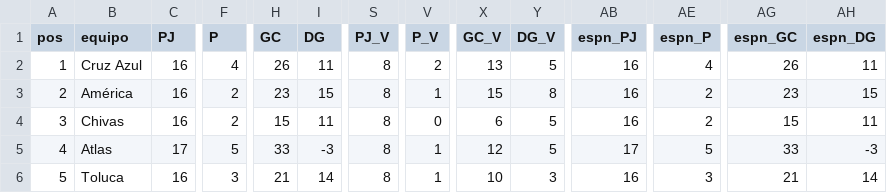
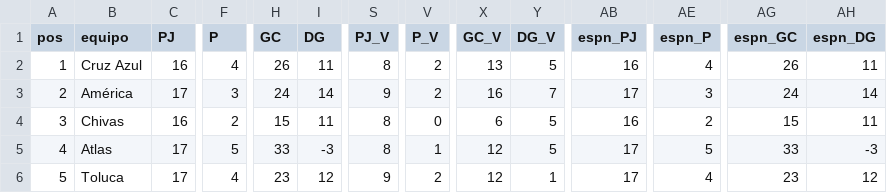
Before and after one commit to aleosuna75-commits/SA, a CSV file: ligamx/datos/tabla_apertura2026.csv, drawn as a sheet; only a part is shown, gaps mark what is left out; the diff covers the shown part only; the diff names each change by its address in the sheet, - before the commit and + after, or states it on an @@ line.

```diff
--- a/ligamx/datos/tabla_apertura2026.csv
+++ b/ligamx/datos/tabla_apertura2026.csv
-C3 (PJ): 16
+C3 (PJ): 17
-F3 (P): 2
+F3 (P): 3
-H3 (GC): 23
+H3 (GC): 24
-I3 (DG): 15
+I3 (DG): 14
-S3 (PJ_V): 8
+S3 (PJ_V): 9
-V3 (P_V): 1
+V3 (P_V): 2
-X3 (GC_V): 15
+X3 (GC_V): 16
-Y3 (DG_V): 8
+Y3 (DG_V): 7
-AB3 (espn_PJ): 16
+AB3 (espn_PJ): 17
-AE3 (espn_P): 2
+AE3 (espn_P): 3
-AG3 (espn_GC): 23
+AG3 (espn_GC): 24
-AH3 (espn_DG): 15
+AH3 (espn_DG): 14
-C6 (PJ): 16
+C6 (PJ): 17
-F6 (P): 3
+F6 (P): 4
-H6 (GC): 21
+H6 (GC): 23
-I6 (DG): 14
+I6 (DG): 12
-S6 (PJ_V): 8
+S6 (PJ_V): 9
-V6 (P_V): 1
+V6 (P_V): 2
-X6 (GC_V): 10
+X6 (GC_V): 12
-Y6 (DG_V): 3
+Y6 (DG_V): 1
-AB6 (espn_PJ): 16
+AB6 (espn_PJ): 17
-AE6 (espn_P): 3
+AE6 (espn_P): 4
-AG6 (espn_GC): 21
+AG6 (espn_GC): 23
-AH6 (espn_DG): 14
+AH6 (espn_DG): 12
```
Also changed, not shown: 171 edited cells elsewhere in this file, 18 other files.
